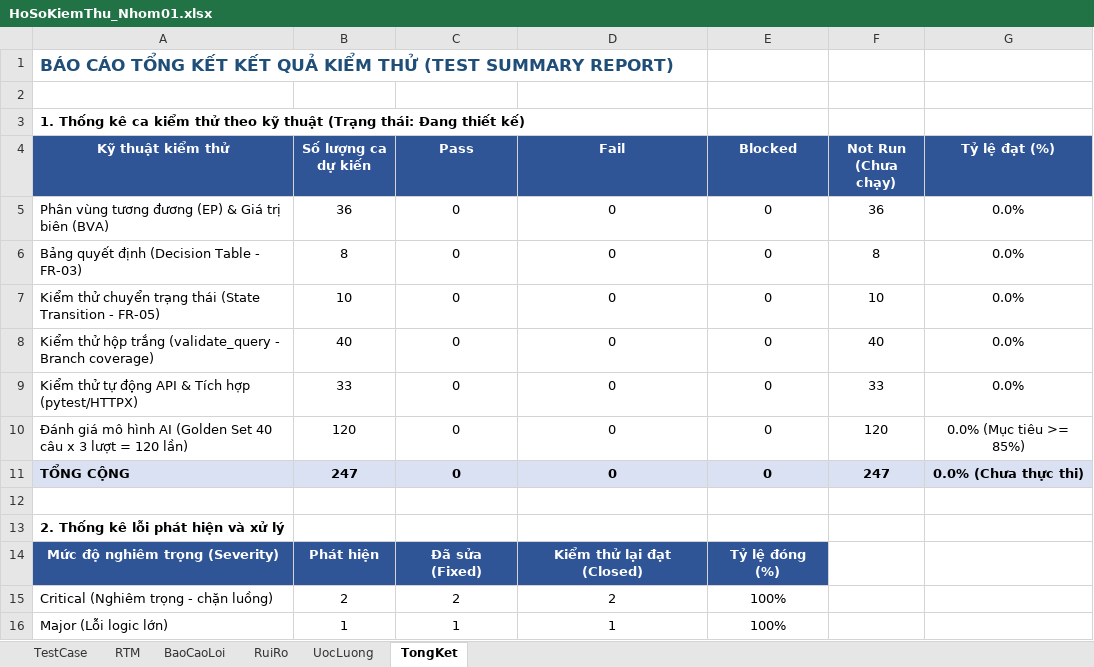
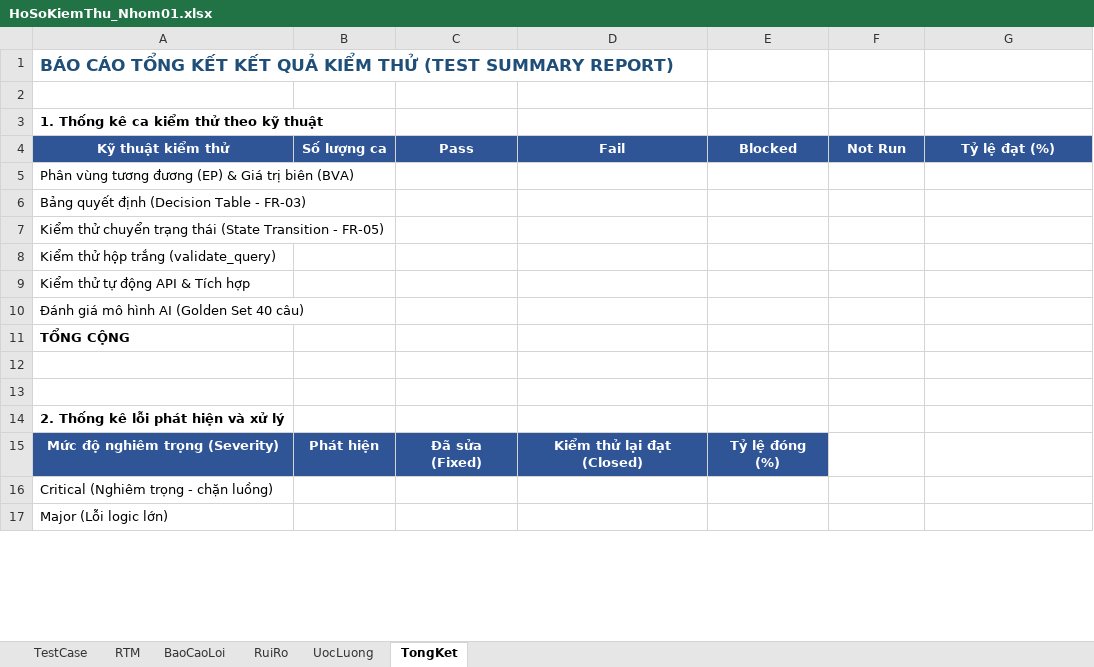
Before and after one commit to Supzxjee/Nhom1_KTPM, an Excel workbook: docs/HoSoKiemThu_Nhom01.xlsx, sheet TongKet, drawn as a sheet; only a part is shown; values as stored, in another font and other column widths than the file's, no borders; removed rows and columns are numbered as before the commit, all else as after; the diff covers the shown part only; the diff names each change by its address in the sheet, - before the commit and + after, or states it on an @@ line.

```diff
--- a/docs/HoSoKiemThu_Nhom01.xlsx (sheet TongKet)
+++ b/docs/HoSoKiemThu_Nhom01.xlsx (sheet TongKet)
-A3 (Kỹ thuật kiểm thử): …kỹ thuật (Trạng thái: Đang thiết kế)
+A3 (Kỹ thuật kiểm thử): …kỹ thuật
-B4: Số lượng ca dự kiến
+B4: Số lượng ca
-F4: Not Run (Chưa chạy)
+F4: Not Run
-B5 (Số lượng ca): 36
+B5 (Số lượng ca): (empty)
-C5:C7 (Pass): 0
+C5:C7 (Pass): (empty)
-D5:D7 (Fail): 0
+D5:D7 (Fail): (empty)
-E5:E7 (Blocked): 0
+E5:E7 (Blocked): (empty)
-F5 (Not Run): 36
+F5 (Not Run): (empty)
-G5:G7 (Tỷ lệ đạt (%)): 0.0%
+G5:G7 (Tỷ lệ đạt (%)): (empty)
-B6 (Số lượng ca): 8
+B6 (Số lượng ca): (empty)
-F6 (Not Run): 8
+F6 (Not Run): (empty)
-B7 (Số lượng ca): 10
+B7 (Số lượng ca): (empty)
-F7 (Not Run): 10
+F7 (Not Run): (empty)
-row 8: Kiểm thử hộp trắng (validate_query - Branch coverage) | 40 | 0 | 0 | 0 | 40 | 0.0%
-row 9: Kiểm thử tự động API & Tích hợp (pytest/HTTPX) | 33 | 0 | 0 | 0 | 33 | 0.0%
-row 10: Đánh giá mô hình AI (Golden Set 40 câu x 3 lượt = 120 lần) | 120 | 0 | 0 | 0 | 120 | 0.0% (Mục tiêu >= 85%)
+row 8: Kiểm thử hộp trắng (validate_query)
+row 9: Kiểm thử tự động API & Tích hợp
+row 10: Đánh giá mô hình AI (Golden Set 40 câu)
-A11:G11 fill: #D9E1F2
+A11:G11 fill: none
-B11 (Số lượng ca): 247
+B11 (Số lượng ca): (empty)
-C11 (Pass): 0
+C11 (Pass): (empty)
-D11 (Fail): 0
+D11 (Fail): (empty)
-E11 (Blocked): 0
+E11 (Blocked): (empty)
-F11 (Not Run): 247
+F11 (Not Run): (empty)
-G11 (Tỷ lệ đạt (%)): 0.0% (Chưa thực thi)
+G11 (Tỷ lệ đạt (%)): (empty)
+row 12: (empty)
-B16 (Số lượng ca): 2
+B16 (Số lượng ca): (empty)
-C16 (Pass): 2
+C16 (Pass): (empty)
-D16 (Fail): 2
+D16 (Fail): (empty)
-E16:E17 (Blocked): 100%
+E16:E17 (Blocked): (empty)
-B17 (Số lượng ca): 1
+B17 (Số lượng ca): (empty)
-C17 (Pass): 1
+C17 (Pass): (empty)
-D17 (Fail): 1
+D17 (Fail): (empty)
```
Also changed, not shown: 4 removed rows, 12 edited cells and cell formats elsewhere in this sheet, sheet TestCase, sheet RTM, sheet RuiRo, sheet UocLuong, sheet BaoCaoLoi, 1 other file.
